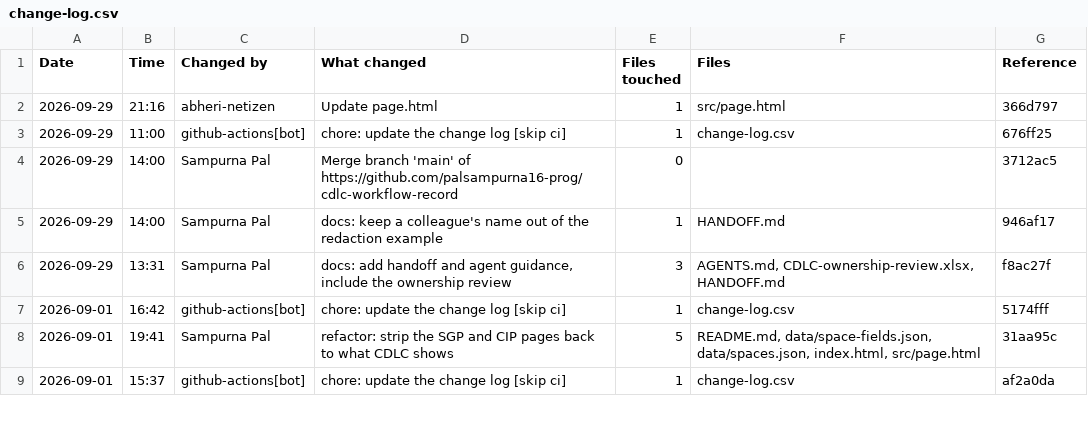
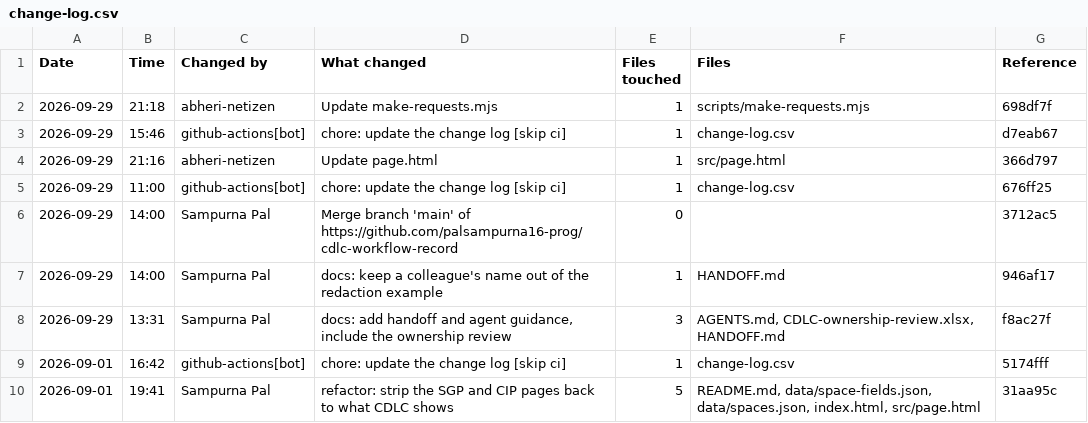
Before and after one commit to abheri-netizen/cdlc-workflow-record, a CSV file: change-log.csv, drawn as a sheet; only a part is shown; the shorter side is filled out with more unchanged rows; the diff names each change by its address in the sheet, - before the commit and + after, or states it on an @@ line.

```diff
--- a/change-log.csv
+++ b/change-log.csv
+row 2: 2026-09-29 | 21:18 | abheri-netizen | Update make-requests.mjs | 1 | scripts/make-requests.mjs | 698df7f
+row 3: 2026-09-29 | 15:46 | github-actions[bot] | chore: update the change log [skip ci] | 1 | change-log.csv | d7eab67
```
